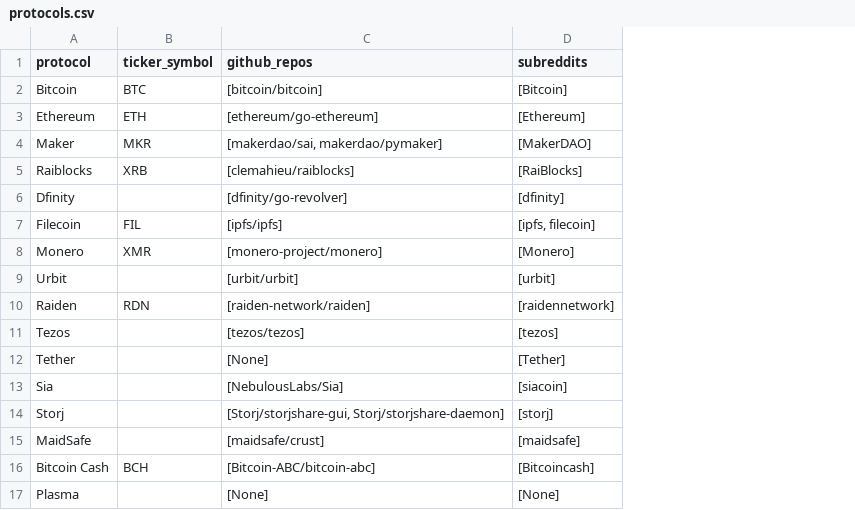
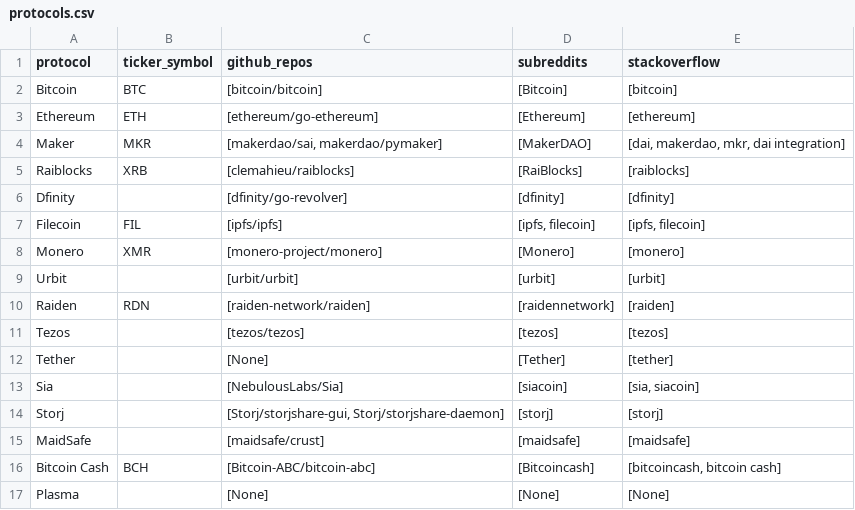
Before and after one commit to sierra073/aspie, a CSV file: data/input/protocols.csv, drawn as a sheet; the diff names each change by its address in the sheet, - before the commit and + after, or states it on an @@ line.

Commit message:
Update protocols.csv

```diff
--- a/data/input/protocols.csv
+++ b/data/input/protocols.csv
+column E (stackoverflow), rows 2-17: [bitcoin] | [ethereum] | [dai, makerdao, mkr, dai integration] | [raiblocks] | [dfinity] | [ipfs, filecoin] | [monero] | [urbit] | [raiden] | [tezos] | [tether] | [sia, siacoin] | [storj] | [maidsafe] | [bitcoincash, bitcoin cash] | [None]
```
